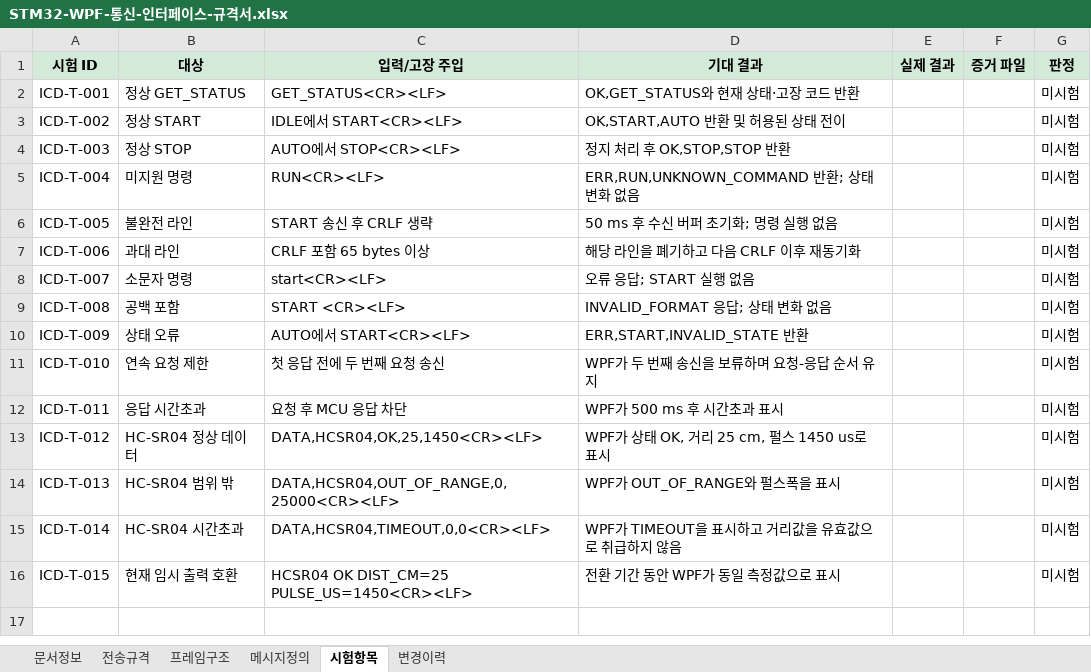
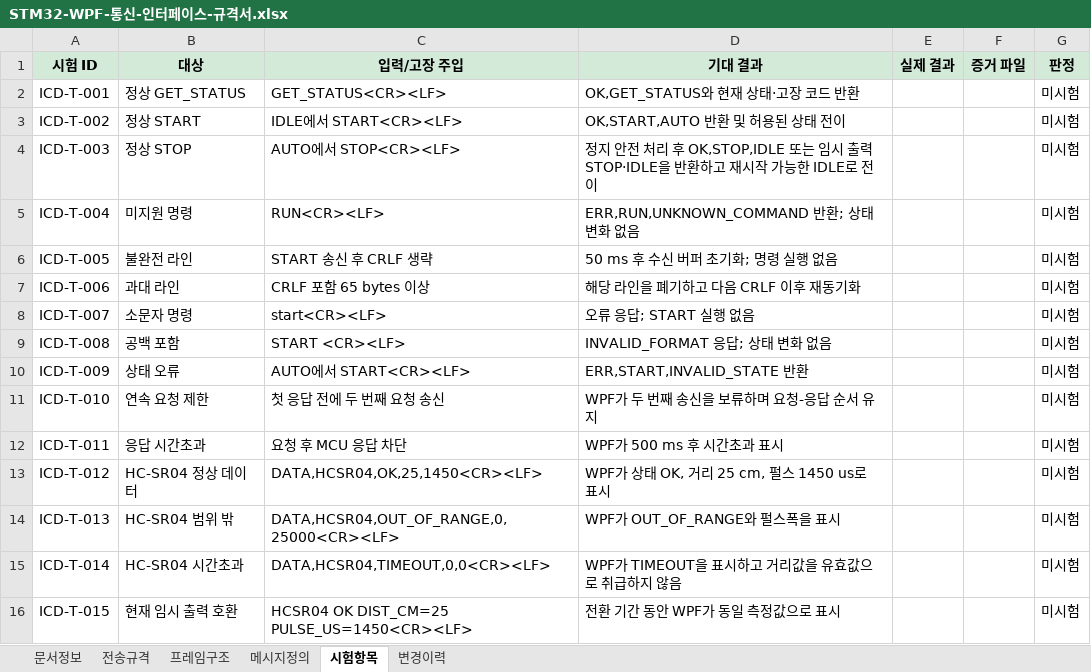
Before and after one commit to khs220507/stm32-automation_controller, an Excel workbook: docs/설계/STM32-WPF-통신-인터페이스-규격서.xlsx, sheet 시험항목, drawn as a sheet; values as stored, in another font and other column widths than the file's, no borders; the diff names each change by its address in the sheet, - before the commit and + after, or states it on an @@ line.

Commit message:
docs: 정상 정지 후 IDLE 전이 규칙 추가

```diff
--- a/docs/설계/STM32-WPF-통신-인터페이스-규격서.xlsx (sheet 시험항목)
+++ b/docs/설계/STM32-WPF-통신-인터페이스-규격서.xlsx (sheet 시험항목)
-D4 (기대 결과): 정지 처리 후 OK,STOP,STOP 반환
+D4 (기대 결과): 정지 안전 처리 후 OK,STOP,IDLE 또는 임시 출력 STOP·IDLE을 반환하고 재시작 가능한 IDLE로 전이
```
Also changed, not shown: sheet 변경이력, sheet 문서정보, sheet 메시지정의.
